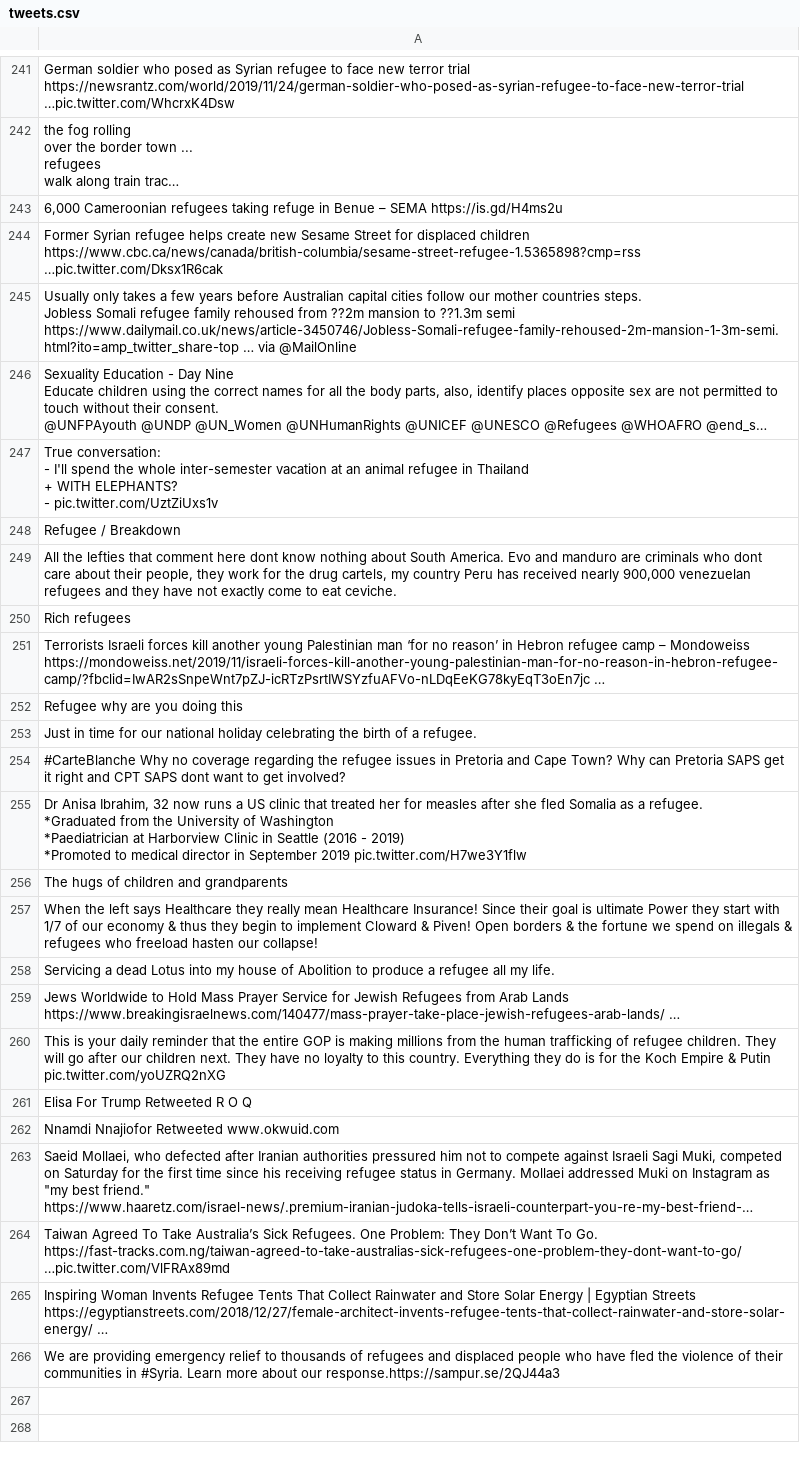
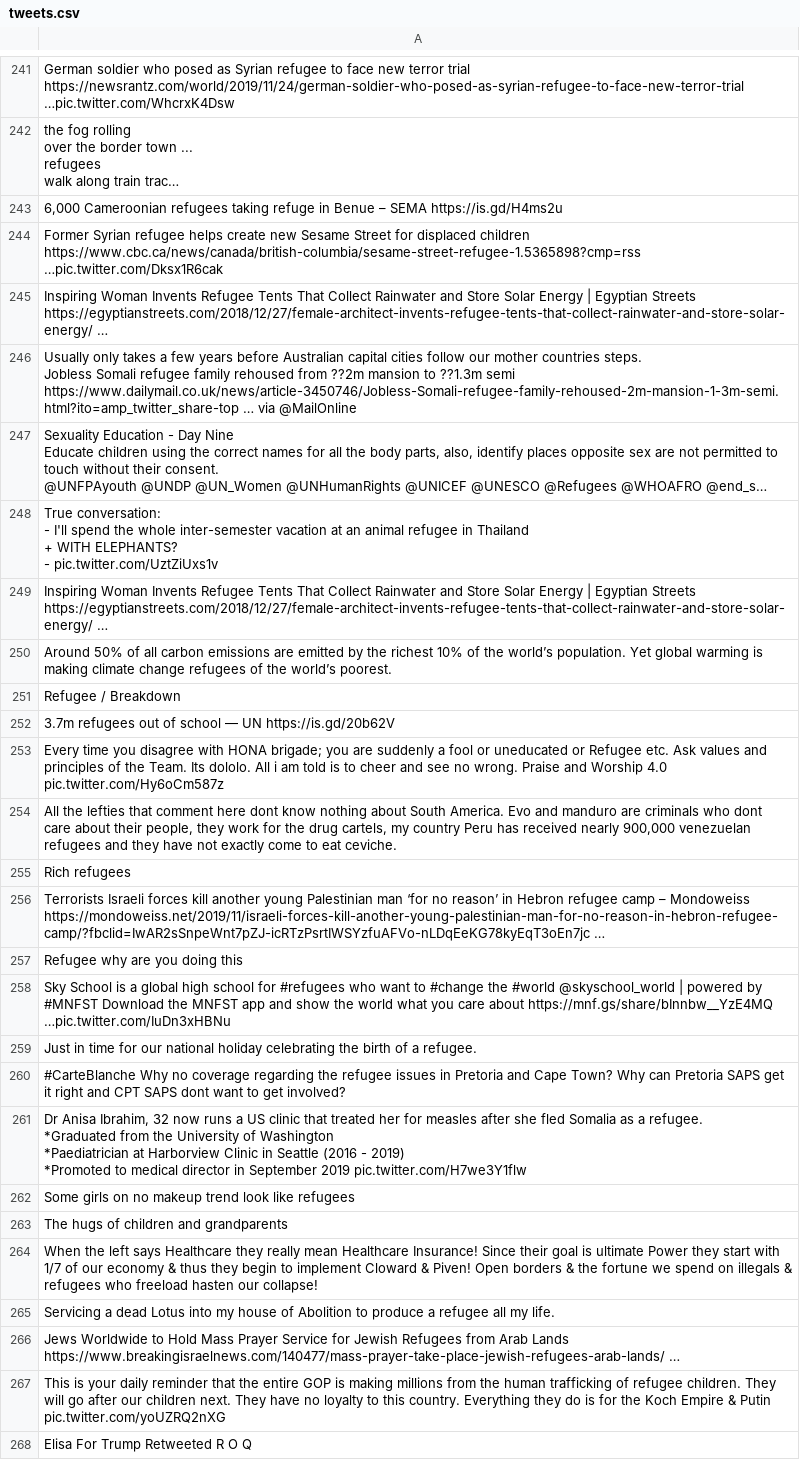
Before and after one commit to jakobzhao/refugee, a CSV file: tweets/assets/south_america/tweets.csv, drawn as a sheet; only a part is shown, gaps mark what is left out; the shorter side is filled out with more unchanged rows; long unchanged cells end in …; the diff covers the shown part only; the diff names each change by its address in the sheet, - before the commit and + after, or states it on an @@ line.

```diff
--- a/tweets/assets/south_america/tweets.csv
+++ b/tweets/assets/south_america/tweets.csv
+row 245: Inspiring Woman Invents Refugee Tents That Collect Rainwater and Store Solar Energy | Egyptian Streets https://egyptianstreets.com/2018/12/27/female-architect-invents-refugee-tents-that-collect-rainwater-and-store-solar-energy/ …
+row 249: Inspiring Woman Invents Refugee Tents That Collect Rainwater and Store Solar Energy | Egyptian Streets https://egyptianstreets.com/2018/12/27/female-architect-invents-refugee-tents-that-collect-rainwater-and-store-solar-energy/ …
+row 250: Around 50% of all carbon emissions are emitted by the richest 10% of the world’s population. Yet global warming is making climate change refugees of the world’s poorest.
+row 252: 3.7m refugees out of school — UN https://is.gd/20b62V
+row 253: Every time you disagree with HONA brigade; you are suddenly a fool or uneducated or Refugee etc. Ask values and principles of the Team. Its dololo. All i am told is to cheer and see no wrong. Praise and Worship 4.0 pic.twitter.com/Hy6oCm587z
+row 258: Sky School is a global high school for #refugees who want to #change the #world @skyschool_world | powered by #MNFST Download the MNFST app and show the world what you care about https://mnf.gs/share/bInnbw__YzE4MQ …pic.twitter.com/IuDn3xHBNu
+row 262: Some girls on no makeup trend look like refugees
```
Also changed, not shown: 19 added rows elsewhere in this file, 34 other files.
